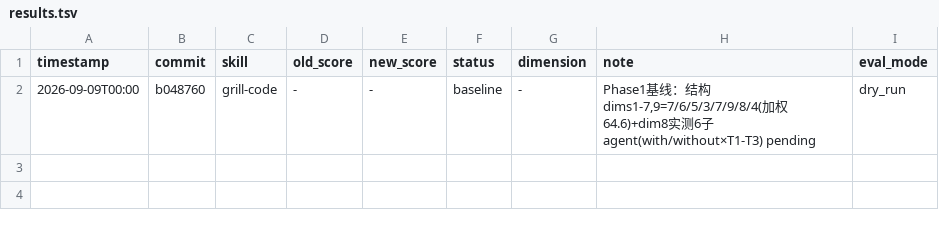
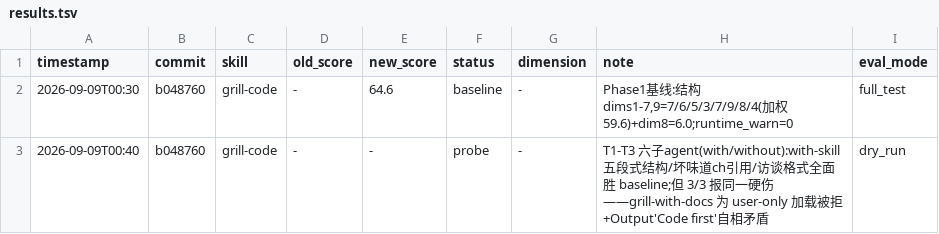
Before and after one commit to pureia/skills, a TSV file: grill-code/results.tsv, drawn as a sheet.

```diff
--- a/grill-code/results.tsv
+++ b/grill-code/results.tsv
@@ -1,2 +1,3 @@
 timestamp	commit	skill	old_score	new_score	status	dimension	note	eval_mode
-2026-09-09T00:00	b048760	grill-code	-	-	baseline	-	Phase1基线：结构dims1-7,9=7/6/5/3/7/9/8/4(加权64.6)+dim8实测6子agent(with/without×T1-T3) pending	dry_run
+2026-09-09T00:30	b048760	grill-code	-	64.6	baseline	-	Phase1基线:结构dims1-7,9=7/6/5/3/7/9/8/4(加权59.6)+dim8=6.0;runtime_warn=0	full_test
+2026-09-09T00:40	b048760	grill-code	-	-	probe	-	T1-T3 六子agent(with/without):with-skill 五段式结构/坏味道ch引用/访谈格式全面胜 baseline;但 3/3 报同一硬伤——grill-with-docs 为 user-only 加载被拒+Output'Code first'自相矛盾	dry_run
```
Also changed, not shown: 1 other file.
